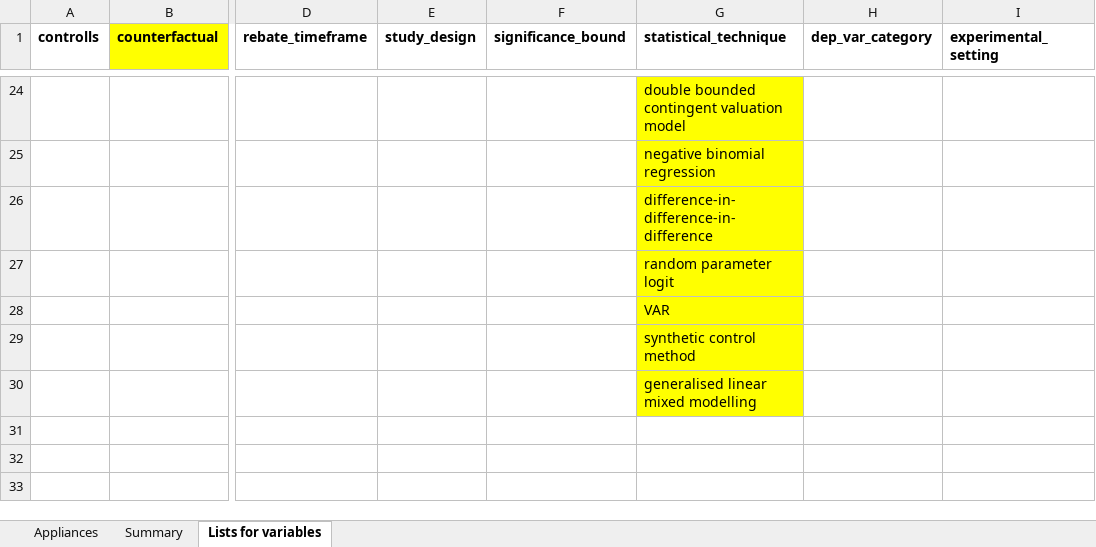
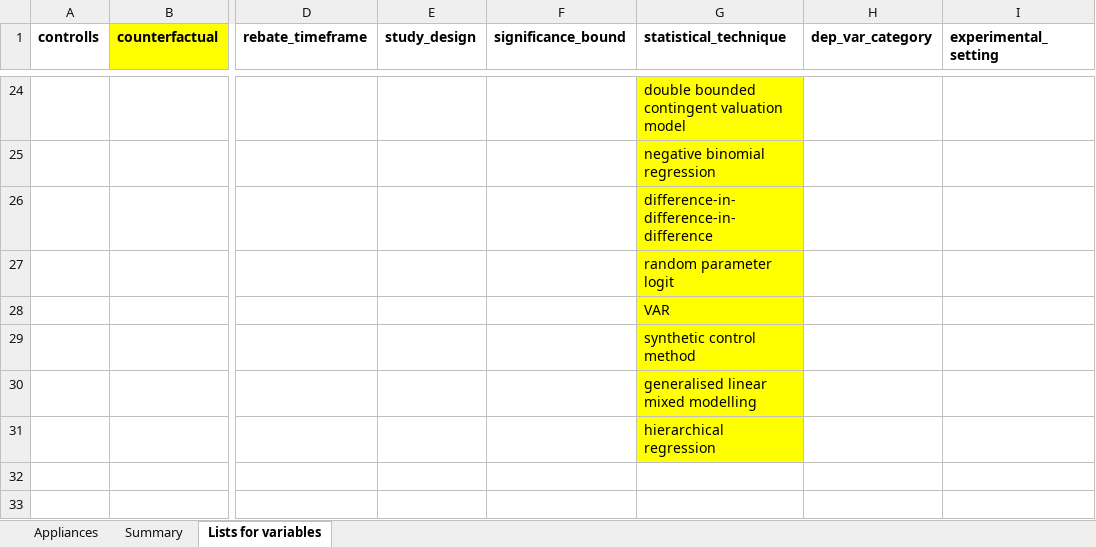
Before and after one commit to di-danilenko/appliances_interventions, an Excel workbook: appliances_purchase.xlsx, sheet Lists for variables, drawn as a sheet; only a part is shown, gaps mark what is left out; values as stored, in another font and other column widths than the file's, no borders; the diff covers the shown part only; the diff names each change by its address in the sheet, - before the commit and + after, or states it on an @@ line.

```diff
--- a/appliances_purchase.xlsx (sheet Lists for variables)
+++ b/appliances_purchase.xlsx (sheet Lists for variables)
-G31 (statistical_technique): (empty)
+G31 (statistical_technique): hierarchical regression
-G31 fill: none
+G31 fill: #FFFF00
```
Also changed, not shown: 1 added row and 1 edited cell elsewhere in this sheet, sheet Appliances, formulas that keep their value, 9 other files.
